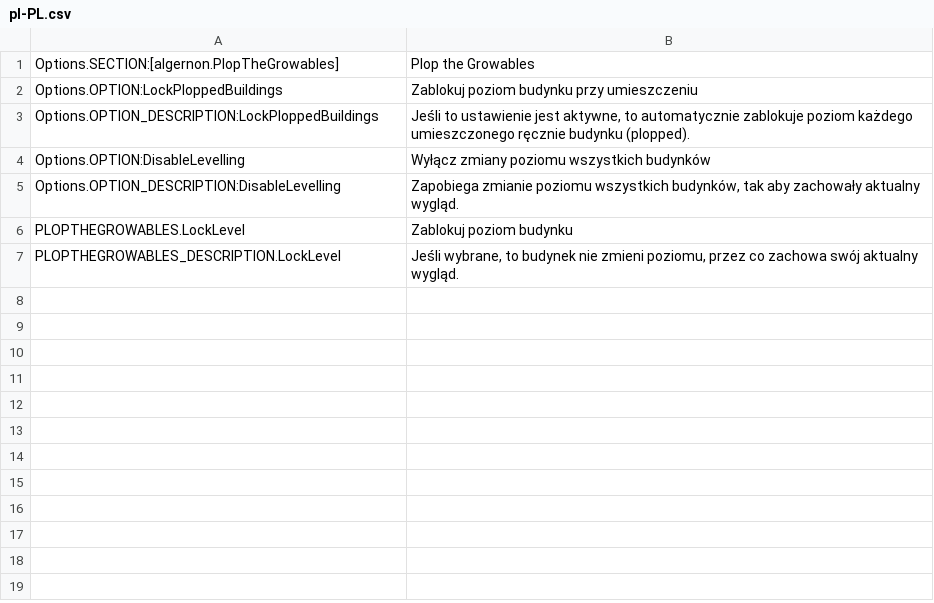
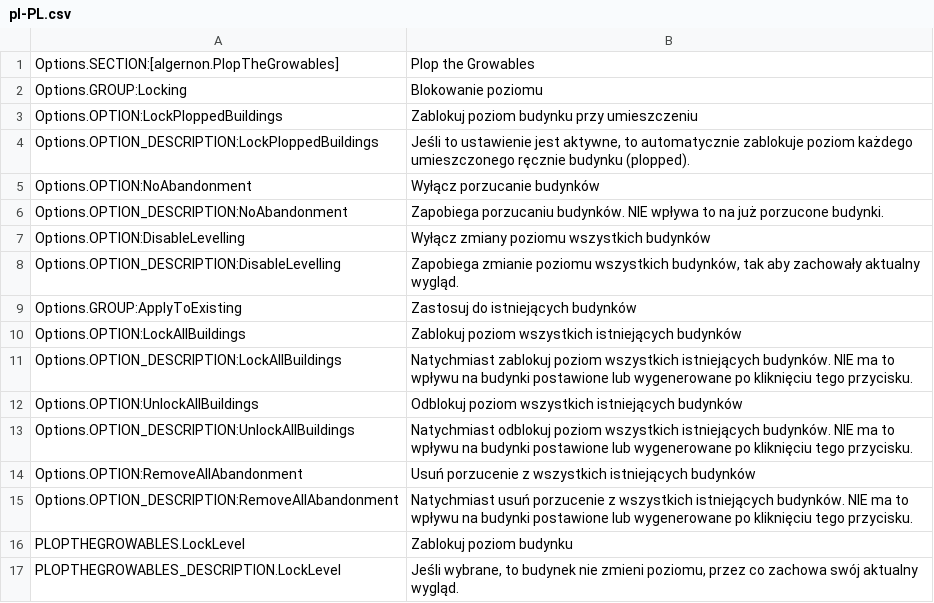
Before and after one commit to algernon-A/PlopTheGrowables, a CSV file: l10n/pl-PL.csv, drawn as a sheet; the diff names each change by its address in the sheet, - before the commit and + after, or states it on an @@ line.

```diff
--- a/l10n/pl-PL.csv
+++ b/l10n/pl-PL.csv
+row 2: Options.GROUP:Locking | Blokowanie poziomu
+row 5: Options.OPTION:NoAbandonment | Wyłącz porzucanie budynków
+row 6: Options.OPTION_DESCRIPTION:NoAbandonment | Zapobiega porzucaniu budynków. NIE wpływa to na już porzucone budynki.
+row 9: Options.GROUP:ApplyToExisting | Zastosuj do istniejących budynków
+row 10: Options.OPTION:LockAllBuildings | Zablokuj poziom wszystkich istniejących budynków
+row 11: Options.OPTION_DESCRIPTION:LockAllBuildings | Natychmiast zablokuj poziom wszystkich istniejących budynków. NIE ma to wpływu na budynki postawione lub wygenerowane po kliknięciu tego przycisku.
+row 12: Options.OPTION:UnlockAllBuildings | Odblokuj poziom wszystkich istniejących budynków
+row 13: Options.OPTION_DESCRIPTION:UnlockAllBuildings | Natychmiast odblokuj poziom wszystkich istniejących budynków. NIE ma to wpływu na budynki postawione lub wygenerowane po kliknięciu tego przycisku.
+row 14: Options.OPTION:RemoveAllAbandonment | Usuń porzucenie z wszystkich istniejących budynków
+row 15: Options.OPTION_DESCRIPTION:RemoveAllAbandonment | Natychmiast usuń porzucenie z wszystkich istniejących budynków. NIE ma to wpływu na budynki postawione lub wygenerowane po kliknięciu tego przycisku.
```
Also changed, not shown: l10n/es-ES.csv, l10n/fr-FR.csv, 5 other files.
